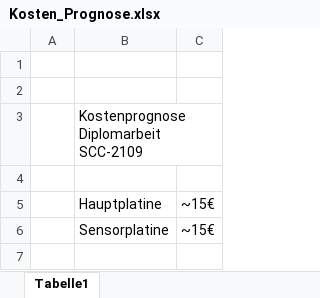
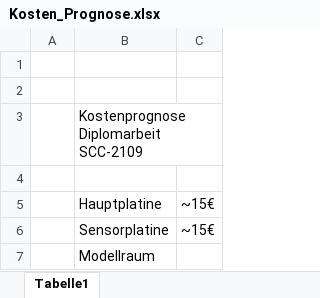
Before and after one commit to MAIK97MAX/mini-climate-control, an Excel workbook: docs/Kosten_Prognose.xlsx, sheet Tabelle1, drawn as a sheet; values as stored, in another font and other column widths than the file's, no borders; the diff names each change by its address in the sheet, - before the commit and + after, or states it on an @@ line.

Commit message:
added Modellraum line to Kosten_Prognose

```diff
--- a/docs/Kosten_Prognose.xlsx (sheet Tabelle1)
+++ b/docs/Kosten_Prognose.xlsx (sheet Tabelle1)
+row 7:  | Modellraum
```
